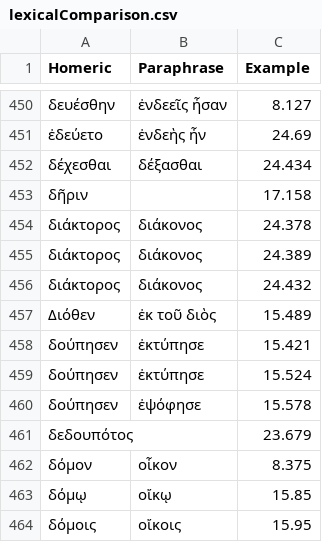
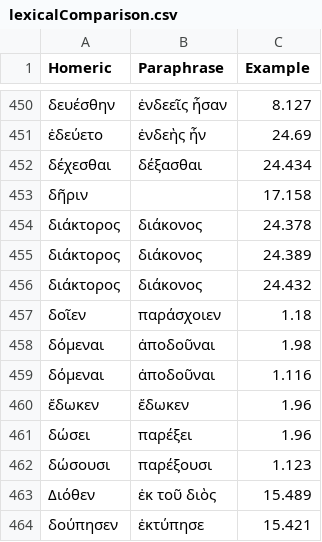
Before and after one commit to neelsmith/paraphrases, a CSV file: collections/lexicalComparison.csv, drawn as a sheet; only a part is shown, gaps mark what is left out; the shorter side is filled out with more unchanged rows.

Commit message:
Update lexicalComparison.csv

```diff
--- a/collections/lexicalComparison.csv
+++ b/collections/lexicalComparison.csv
@@ -456,2 +456,8 @@ Homeric,Paraphrase,Example
 διάκτορος,διάκονος,24.432
+δοῖεν,παράσχοιεν,1.18
+δόμεναι,ἀποδοῦναι,1.98
+δόμεναι,ἀποδοῦναι,1.116
+ἔδωκεν,ἔδωκεν,1.96
+δώσει,παρέξει,1.96
+δώσουσι,παρέξουσι,1.123
 Διόθεν,ἐκ τοῦ διὸς,15.489
```
